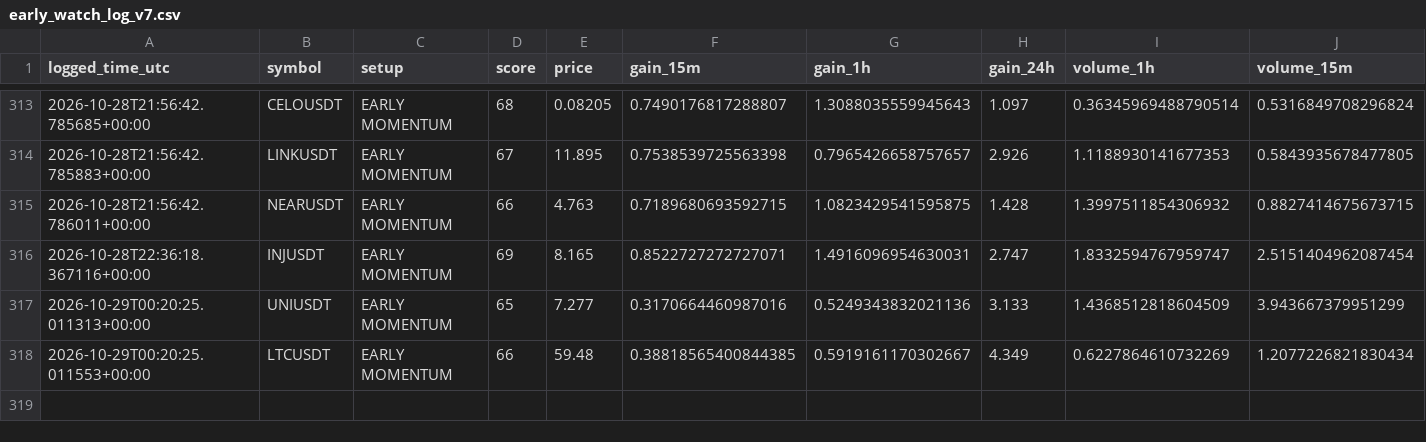
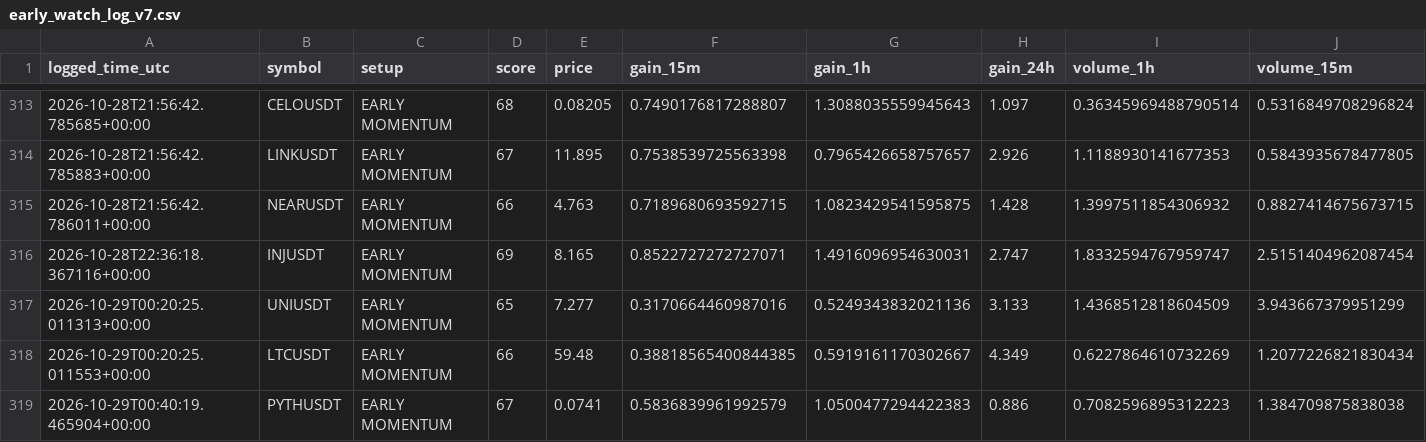
Before and after one commit to solom20232007/v7, a CSV file: early_watch_log_v7.csv, drawn as a sheet; only a part is shown, gaps mark what is left out; rows hold the shown columns only; the diff names each change by its address in the sheet, - before the commit and + after, or states it on an @@ line.

```diff
--- a/early_watch_log_v7.csv
+++ b/early_watch_log_v7.csv
+row 319: 2026-10-29T00:40:19.465904+00:00 | PYTHUSDT | EARLY MOMENTUM | 67 | 0.0741 | 0.5836839961992579 | 1.0500477294422383 | 0.886 | 0.7082596895312223 | 1.384709875838038
```
Also changed, not shown: early_scan_diagnostics_v7.csv, 1 other file.
